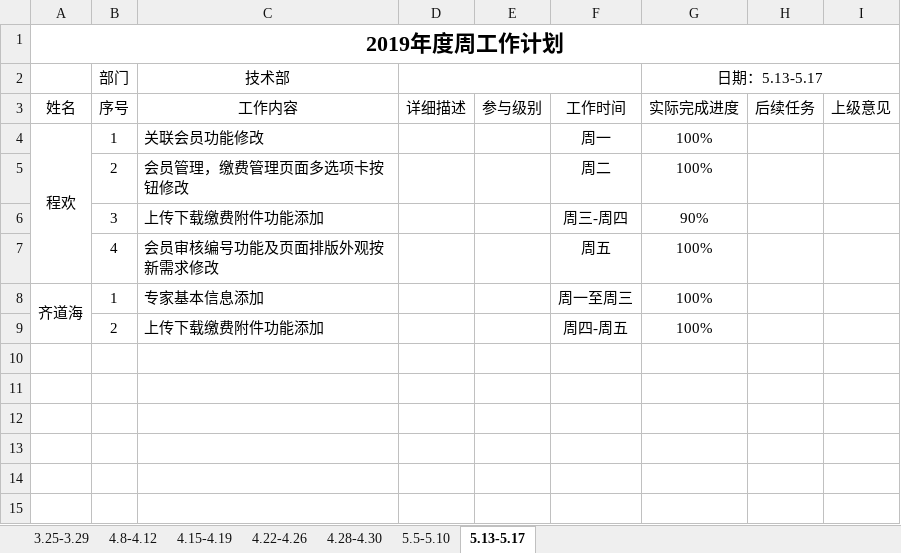
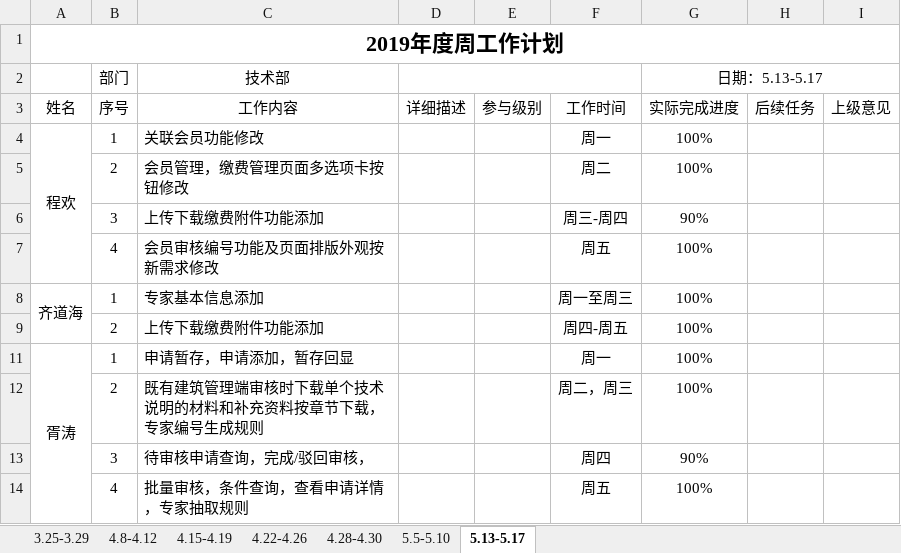
Before and after one commit to qiaojian0907/weekReport, an Excel workbook: 技术部周报.xlsx, sheet 5.13-5.17, drawn as a sheet; values as stored, in another font and other column widths than the file's, no borders; the diff names each change by its address in the sheet, - before the commit and + after, or states it on an @@ line.

```diff
--- a/技术部周报.xlsx (sheet 5.13-5.17)
+++ b/技术部周报.xlsx (sheet 5.13-5.17)
+row 11: 胥涛 | 1 | 申请暂存，申请添加，暂存回显 |  |  | 周一 | 100%
+row 12:  | 2 | 既有建筑管理端审核时下载单个技术说明的材料和补充资料按章节下载，专家编号生成规则 |  |  | 周二，周三 | 100%
+row 13:  | 3 | 待审核申请查询，完成/驳回审核， |  |  | 周四 | 90%
+row 14:  | 4 | 批量审核，条件查询，查看申请详情，专家抽取规则 |  |  | 周五 | 100%
```
Also changed, not shown: sheet 5.5-5.10, sheet 4.28-4.30.
